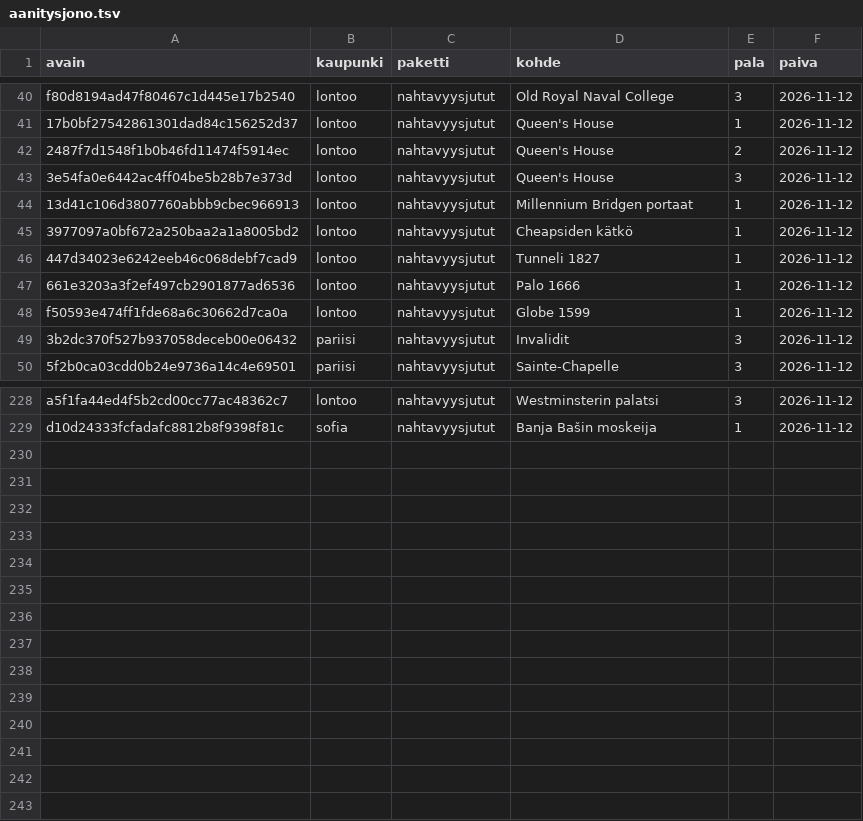
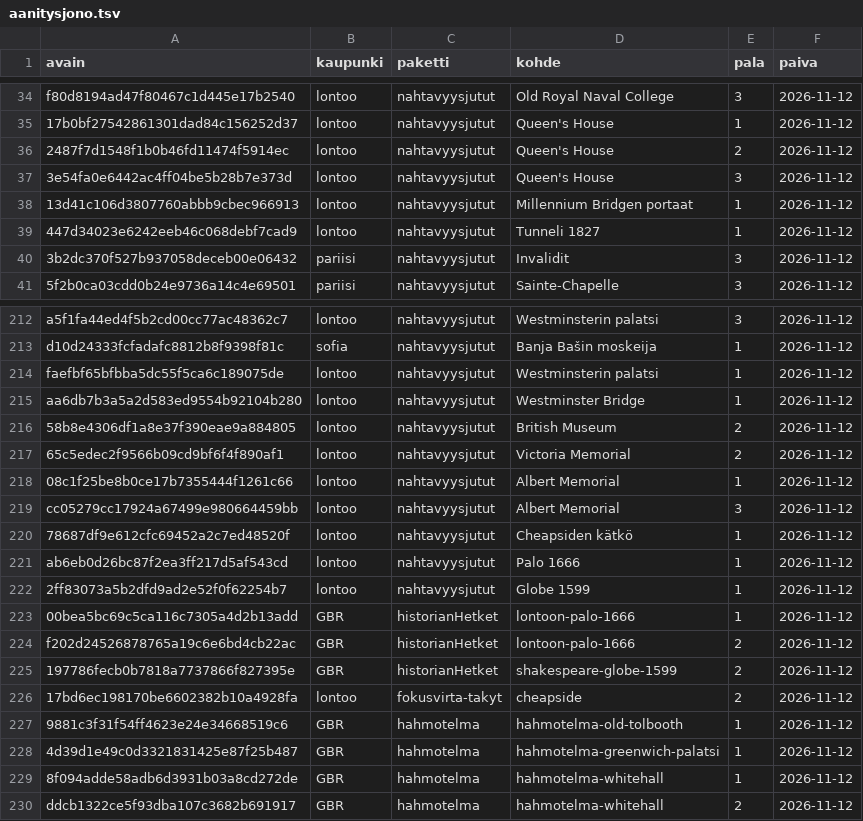
Before and after one commit to ravelius/Matkakirja, a TSV file: data/aanitysjono.tsv, drawn as a sheet; only a part is shown, gaps mark what is left out; removed rows and columns are numbered as before the commit, all else as after; the diff covers the shown part only; the diff names each change by its address in the sheet, - before the commit and + after, or states it on an @@ line.

```diff
--- a/data/aanitysjono.tsv
+++ b/data/aanitysjono.tsv
-row 45: 3977097a0bf672a250baa2a1a8005bd2 | lontoo | nahtavyysjutut | Cheapsiden kätkö | 1 | 2026-11-12
-row 47: 661e3203a3f2ef497cb2901877ad6536 | lontoo | nahtavyysjutut | Palo 1666 | 1 | 2026-11-12
-row 48: f50593e474ff1fde68a6c30662d7ca0a | lontoo | nahtavyysjutut | Globe 1599 | 1 | 2026-11-12
+row 214: faefbf65bfbba5dc55f5ca6c189075de | lontoo | nahtavyysjutut | Westminsterin palatsi | 1 | 2026-11-12
+row 215: aa6db7b3a5a2d583ed9554b92104b280 | lontoo | nahtavyysjutut | Westminster Bridge | 1 | 2026-11-12
+row 216: 58b8e4306df1a8e37f390eae9a884805 | lontoo | nahtavyysjutut | British Museum | 2 | 2026-11-12
+row 217: 65c5edec2f9566b09cd9bf6f4f890af1 | lontoo | nahtavyysjutut | Victoria Memorial | 2 | 2026-11-12
+row 218: 08c1f25be8b0ce17b7355444f1261c66 | lontoo | nahtavyysjutut | Albert Memorial | 1 | 2026-11-12
+row 219: cc05279cc17924a67499e980664459bb | lontoo | nahtavyysjutut | Albert Memorial | 3 | 2026-11-12
+row 220: 78687df9e612cfc69452a2c7ed48520f | lontoo | nahtavyysjutut | Cheapsiden kätkö | 1 | 2026-11-12
+row 221: ab6eb0d26bc87f2ea3ff217d5af543cd | lontoo | nahtavyysjutut | Palo 1666 | 1 | 2026-11-12
+row 222: 2ff83073a5b2dfd9ad2e52f0f62254b7 | lontoo | nahtavyysjutut | Globe 1599 | 1 | 2026-11-12
+row 223: 00bea5bc69c5ca116c7305a4d2b13add | GBR | historianHetket | lontoon-palo-1666 | 1 | 2026-11-12
+row 224: f202d24526878765a19c6e6bd4cb22ac | GBR | historianHetket | lontoon-palo-1666 | 2 | 2026-11-12
+row 225: 197786fecb0b7818a7737866f827395e | GBR | historianHetket | shakespeare-globe-1599 | 2 | 2026-11-12
+row 226: 17bd6ec198170be6602382b10a4928fa | lontoo | fokusvirta-takyt | cheapside | 2 | 2026-11-12
+row 227: 9881c3f31f54ff4623e24e34668519c6 | GBR | hahmotelma | hahmotelma-old-tolbooth | 1 | 2026-11-12
+row 228: 4d39d1e49c0d3321831425e87f25b487 | GBR | hahmotelma | hahmotelma-greenwich-palatsi | 1 | 2026-11-12
+row 229: 8f094adde58adb6d3931b03a8cd272de | GBR | hahmotelma | hahmotelma-whitehall | 1 | 2026-11-12
+row 230: ddcb1322ce5f93dba107c3682b691917 | GBR | hahmotelma | hahmotelma-whitehall | 2 | 2026-11-12
```
Also changed, not shown: 13 removed rows elsewhere in this file.
